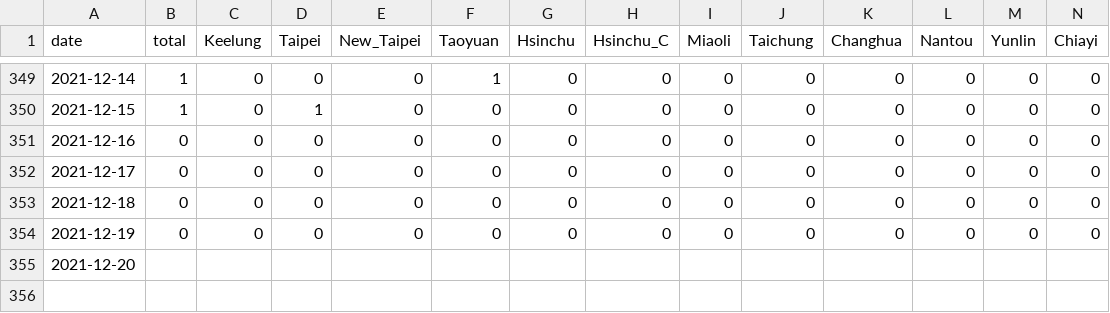
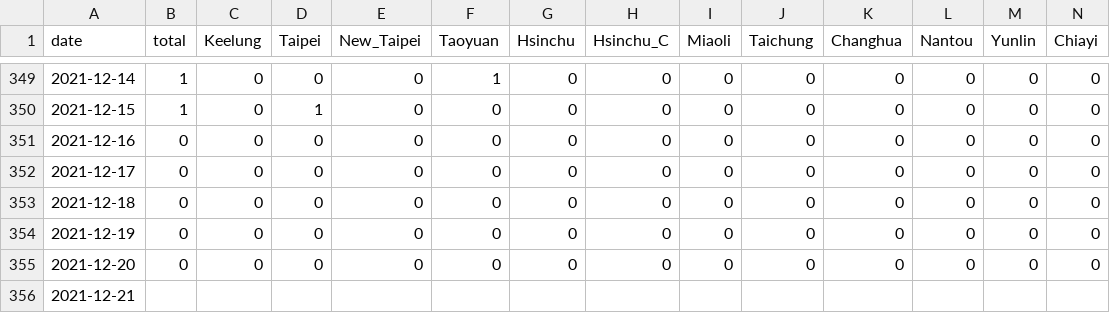
Before and after one commit to Linc-tw/COVID_breakdown, a CSV file: processed_data/2021/local_case_per_county.csv, drawn as a sheet; only a part is shown, gaps mark what is left out; addresses are those after the commit; rows hold the shown columns only; the diff names each change by its address in the sheet, - before the commit and + after, or states it on an @@ line.

```diff
--- a/processed_data/2021/local_case_per_county.csv
+++ b/processed_data/2021/local_case_per_county.csv
+row 355: 2021-12-20 | 0 | 0 | 0 | 0 | 0 | 0 | 0 | 0 | 0 | 0 | 0 | 0 | 0
-A356 (date): 2021-12-20
+A356 (date): 2021-12-21
```
Also changed, not shown: processed_data/latest/vaccination_by_brand.csv, processed_data/overall/local_case_per_county.csv, 50 other files.
